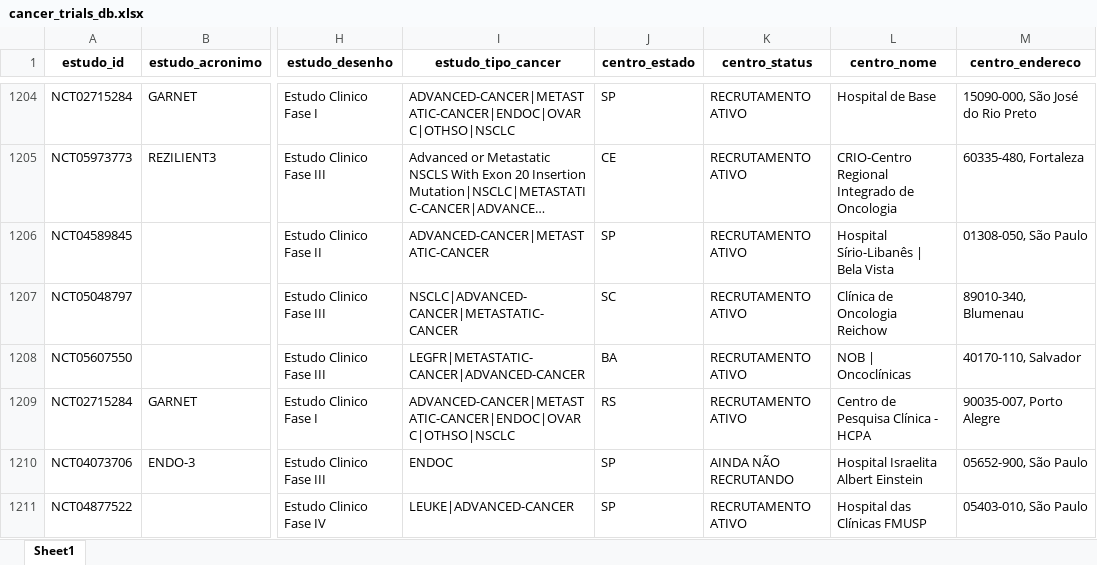
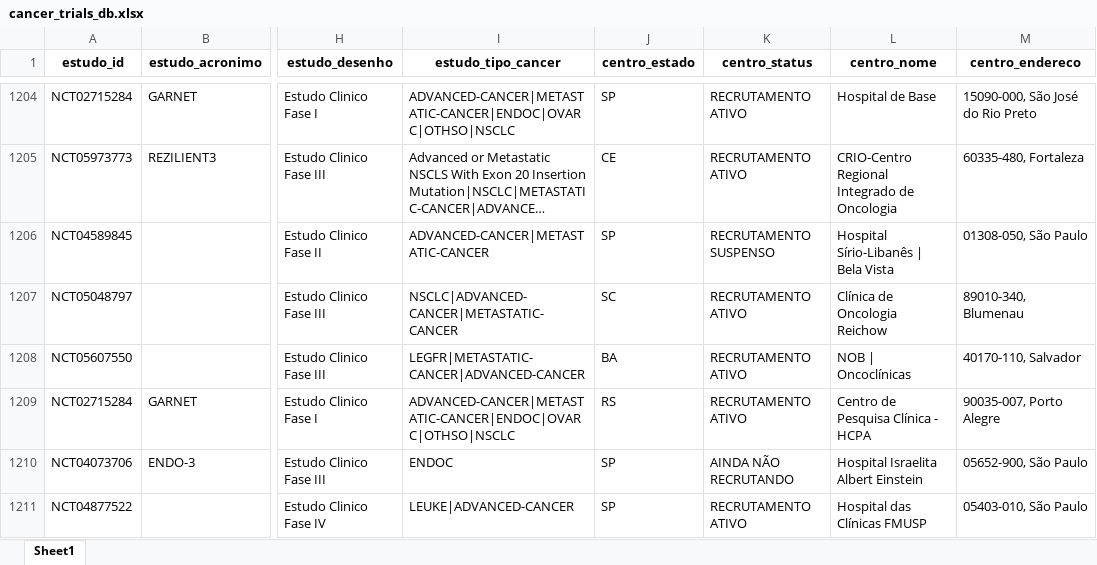
Before and after one commit to felippelazar/CancerTrialsBR, an Excel workbook: data/cancer_trials_db.xlsx, sheet Sheet1, drawn as a sheet; only a part is shown, gaps mark what is left out; long unchanged cells end in …; values as stored, in another font and other column widths than the file's, no borders; the diff names each change by its address in the sheet, - before the commit and + after, or states it on an @@ line.

```diff
--- a/data/cancer_trials_db.xlsx (sheet Sheet1)
+++ b/data/cancer_trials_db.xlsx (sheet Sheet1)
-K1206 (centro_status): RECRUTAMENTO ATIVO
+K1206 (centro_status): RECRUTAMENTO SUSPENSO
```
Also changed, not shown: 3 other files.
